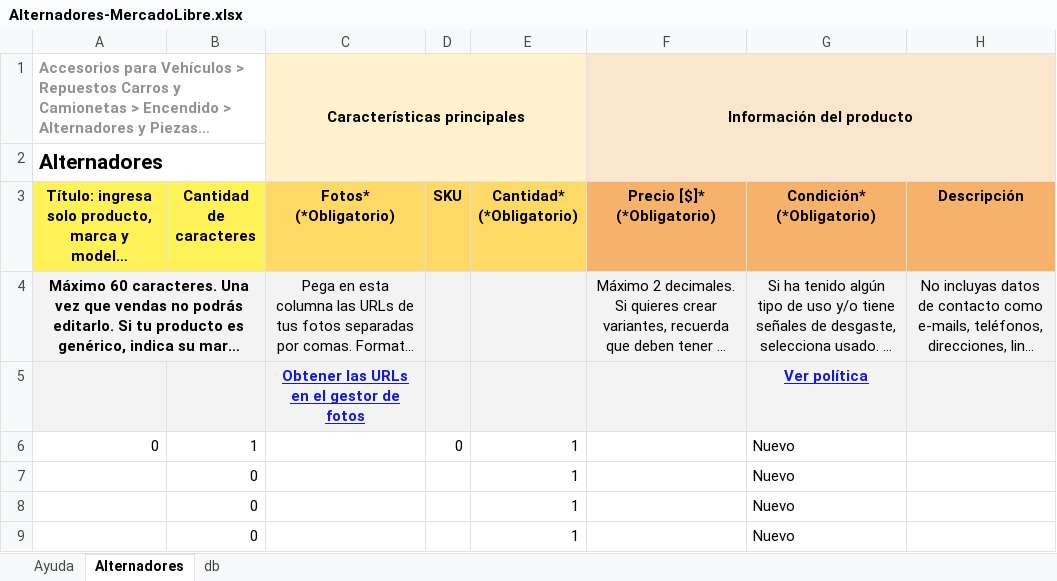
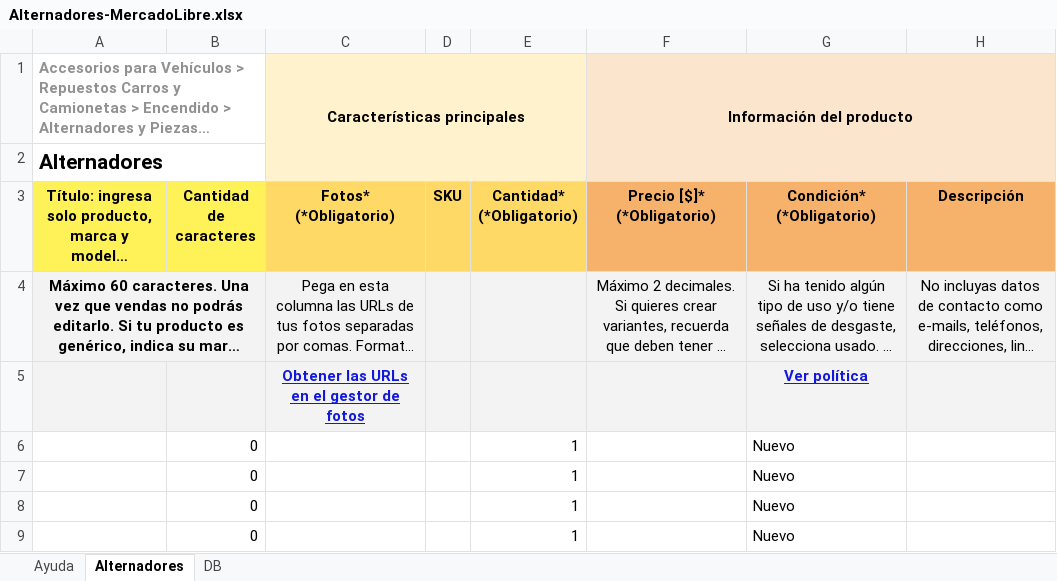
Before and after one commit to gesveen/Lekar-Automotriz, an Excel workbook: Alternadores-MercadoLibre.xlsx, sheet Alternadores, drawn as a sheet; only a part is shown; long unchanged cells end in …; values as stored, in another font and other column widths than the file's, no borders; conditional formats not drawn; the diff names each change by its address in the sheet, - before the commit and + after, or states it on an @@ line.

Commit message:
Cambios en las hojas de alternadores, arranques y DB-Imagenes-Arr-AltVba creacion del libro para macros Alternadores-MercadoLibreVba

```diff
--- a/Alternadores-MercadoLibre.xlsx (sheet Alternadores)
+++ b/Alternadores-MercadoLibre.xlsx (sheet Alternadores)
-sheet tab: db
+sheet tab: DB
-A6: 0
+A6: (empty)
-B6 (Cantidad de caracteres): 1
+B6 (Cantidad de caracteres): 0
-D6 (SKU): 0
+D6 (SKU): (empty)
```
Also changed, not shown: sheet DB, Arranques-MercadoLibreVBA.xlsm, DB-Imagenes-Arr-AltVba.xlsm, 1 other file.
